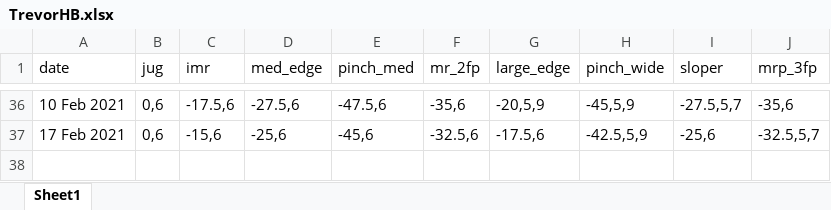
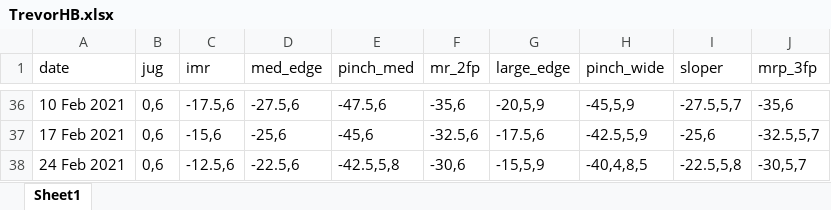
Before and after one commit to Tclack88/MountainProject, an Excel workbook: TrevorHB.xlsx, sheet Sheet1, drawn as a sheet; only a part is shown, gaps mark what is left out; values as stored, in another font and other column widths than the file's, no borders; the diff names each change by its address in the sheet, - before the commit and + after, or states it on an @@ line.

Commit message:
update hangboard xlsx because I 'm impatient. slight change to error check

```diff
--- a/TrevorHB.xlsx (sheet Sheet1)
+++ b/TrevorHB.xlsx (sheet Sheet1)
+row 38: 24 Feb 2021 | 0,6 | -12.5,6 | -22.5,6 | -42.5,5,8 | -30,6 | -15,5,9 | -40,4,8,5 | -22.5,5,8 | -30,5,7
```
Also changed, not shown: 1 other file.
